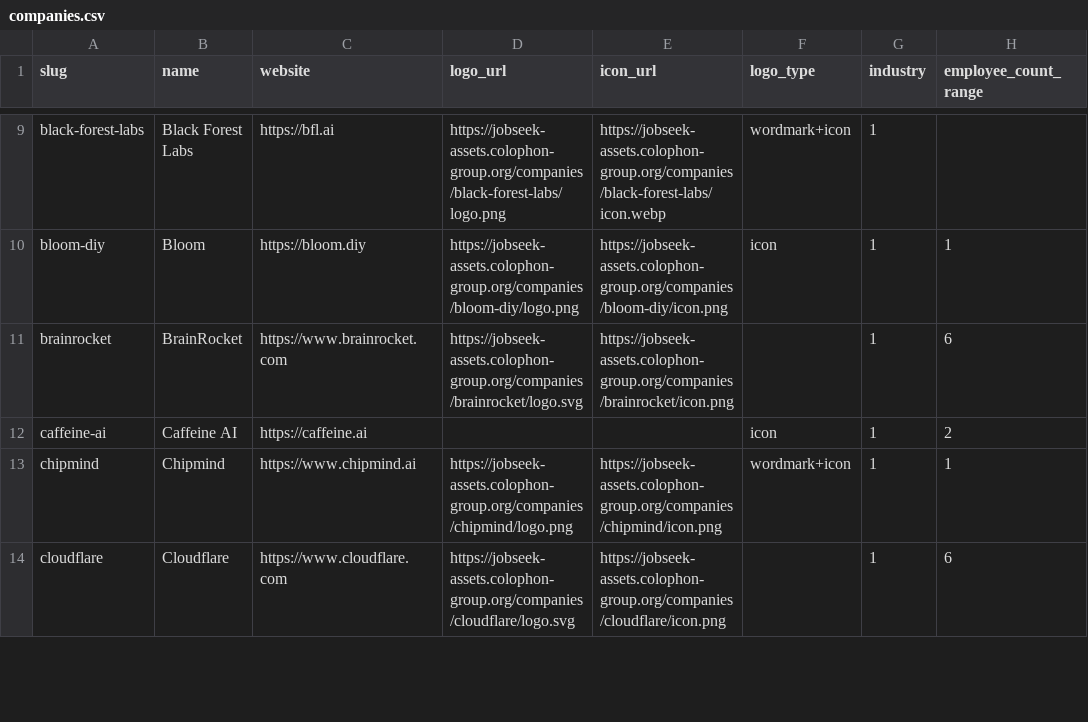
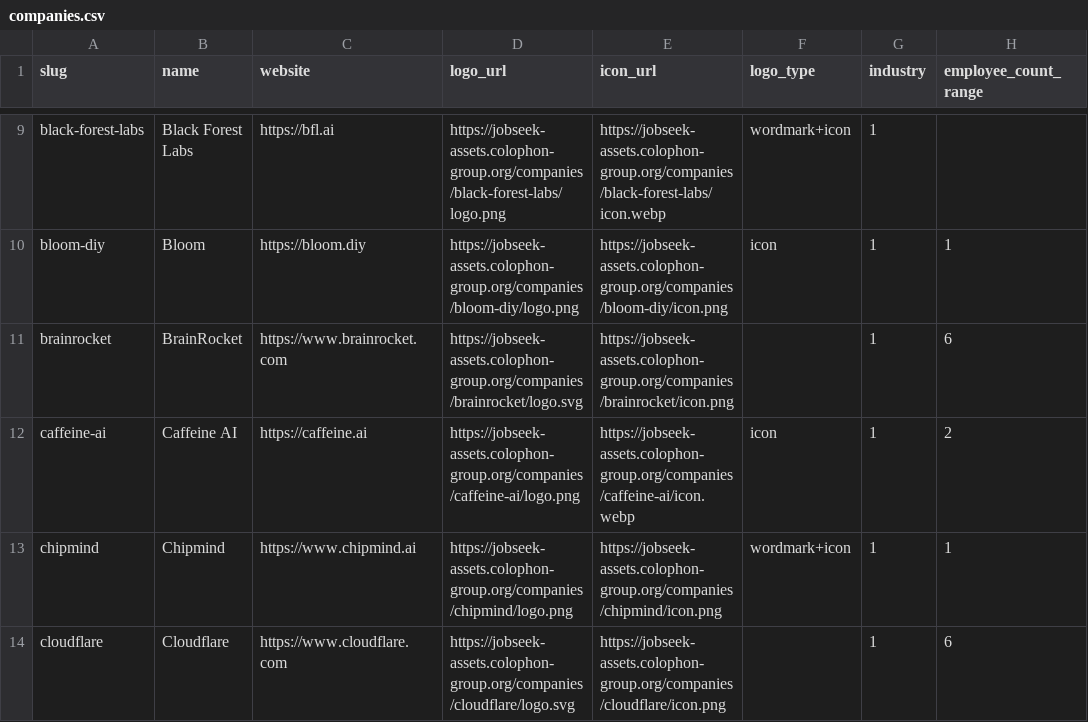
Before and after one commit to cclts/jobseek, a CSV file: apps/crawler/data/companies.csv, drawn as a sheet; only a part is shown, gaps mark what is left out; the diff names each change by its address in the sheet, - before the commit and + after, or states it on an @@ line.

```diff
--- a/apps/crawler/data/companies.csv
+++ b/apps/crawler/data/companies.csv
-D12 (logo_url): (empty)
+D12 (logo_url): https://jobseek-assets.colophon-group.org/companies/caffeine-ai/logo.png
-E12 (icon_url): (empty)
+E12 (icon_url): https://jobseek-assets.colophon-group.org/companies/caffeine-ai/icon.webp
```
Also changed, not shown: 2 other files.
